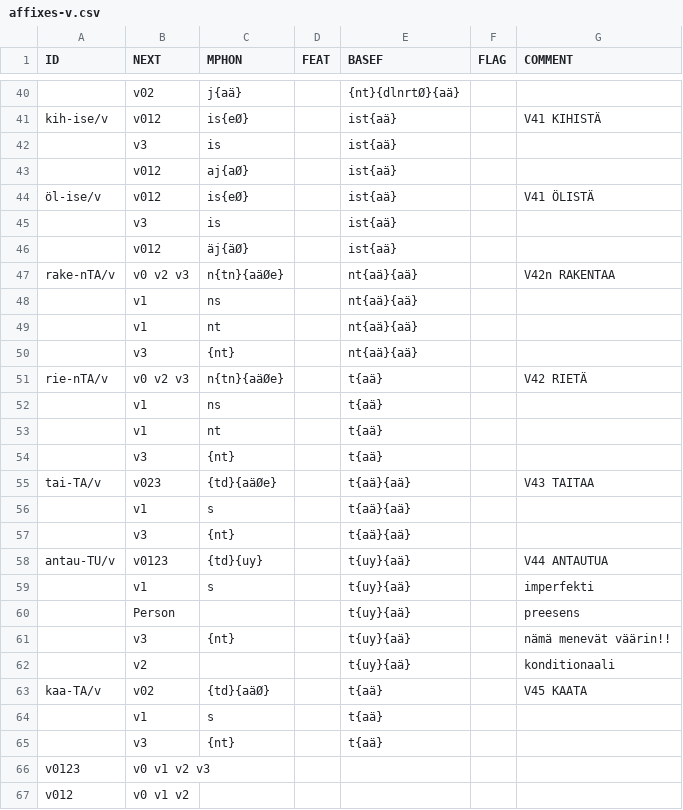
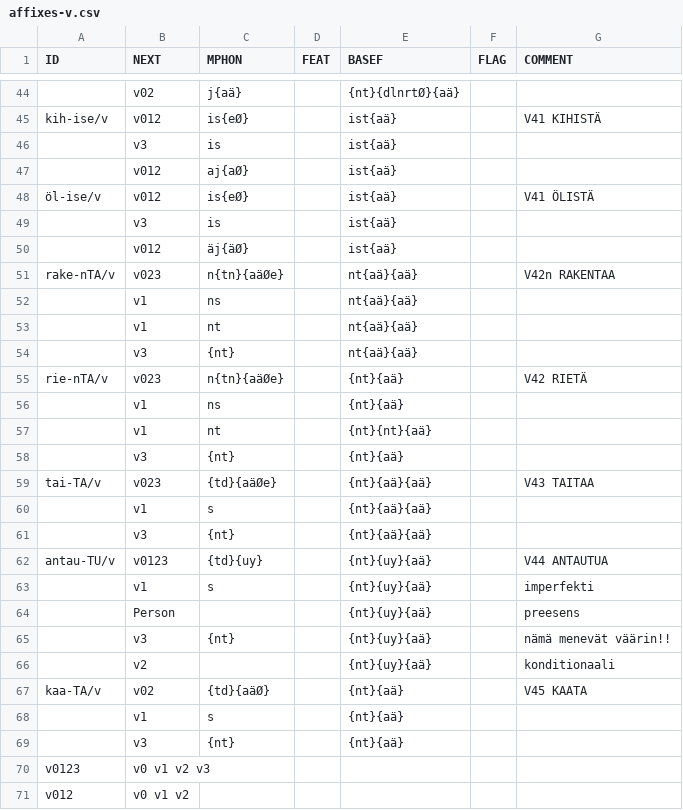
Before and after one commit to koskenni/twolex, a CSV file: affixes-v.csv, drawn as a sheet; only a part is shown, gaps mark what is left out; the diff covers the shown part only.

```diff
--- a/affixes-v.csv
+++ b/affixes-v.csv
@@ -46,3 +50,3 @@ kih-ise/v;v012;is{eØ};;ist{aä};;V41 KIHISTÄ
 ;v012;äj{äØ};;ist{aä};;
-rake-nTA/v;v0 v2 v3;n{tn}{aäØe};;nt{aä}{aä};;V42n RAKENTAA
+rake-nTA/v;v023;n{tn}{aäØe};;nt{aä}{aä};;V42n RAKENTAA
 ;v1;ns;;nt{aä}{aä};;
@@ -50,17 +54,17 @@ rake-nTA/v;v0 v2 v3;n{tn}{aäØe};;nt{aä}{aä};;V42n RAKENTAA
 ;v3;{nt};;nt{aä}{aä};;
-rie-nTA/v;v0 v2 v3;n{tn}{aäØe};;t{aä};;V42 RIETÄ
-;v1;ns;;t{aä};;
-;v1;nt;;t{aä};;
-;v3;{nt};;t{aä};;
-tai-TA/v;v023;{td}{aäØe};;t{aä}{aä};;V43 TAITAA
-;v1;s;;t{aä}{aä};;
-;v3;{nt};;t{aä}{aä};;
-antau-TU/v;v0123;{td}{uy};;t{uy}{aä};;V44 ANTAUTUA
-;v1;s;;t{uy}{aä};;imperfekti
-;Person;;;t{uy}{aä};;preesens
-;v3;{nt};;t{uy}{aä};;nämä menevät väärin!!
-;v2;;;t{uy}{aä};;konditionaali
-kaa-TA/v;v02;{td}{aäØ};;t{aä};;V45 KAATA
-;v1;s;;t{aä};;
-;v3;{nt};;t{aä};;
+rie-nTA/v;v023;n{tn}{aäØe};;{nt}{aä};;V42 RIETÄ
+;v1;ns;;{nt}{aä};;
+;v1;nt;;{nt}{nt}{aä};;
+;v3;{nt};;{nt}{aä};;
+tai-TA/v;v023;{td}{aäØe};;{nt}{aä}{aä};;V43 TAITAA
+;v1;s;;{nt}{aä}{aä};;
+;v3;{nt};;{nt}{aä}{aä};;
+antau-TU/v;v0123;{td}{uy};;{nt}{uy}{aä};;V44 ANTAUTUA
+;v1;s;;{nt}{uy}{aä};;imperfekti
+;Person;;;{nt}{uy}{aä};;preesens
+;v3;{nt};;{nt}{uy}{aä};;nämä menevät väärin!!
+;v2;;;{nt}{uy}{aä};;konditionaali
+kaa-TA/v;v02;{td}{aäØ};;{nt}{aä};;V45 KAATA
+;v1;s;;{nt}{aä};;
+;v3;{nt};;{nt}{aä};;
 v0123;v0 v1 v2 v3;;;;;
```
Also changed, not shown: 4 added rows and 1 edited cell elsewhere in this file, fin-i2c.csv, fin-pat.csv, 2 other files.
